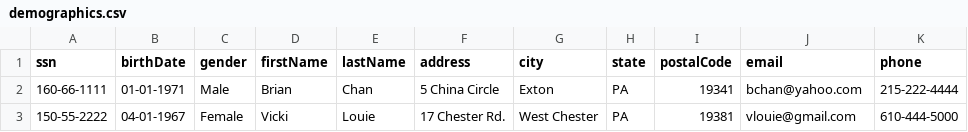
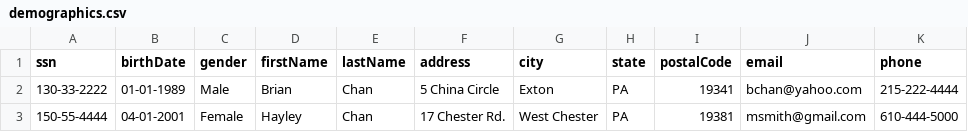
Before and after one commit to bchan01/data-masking-utils, a CSV file: data/demographics.csv, drawn as a sheet.

Commit message:
Update demographics.csv

```diff
--- a/data/demographics.csv
+++ b/data/demographics.csv
@@ -1,3 +1,3 @@
 ssn,birthDate,gender,firstName,lastName,address,city,state,postalCode,email,phone
-160-66-1111,01-01-1971,Male,Brian,Chan,5 China Circle,Exton,PA,19341,bchan@yahoo.com,215-222-4444
-150-55-2222,04-01-1967,Female,Vicki,Louie,17 Chester Rd. ,West Chester,PA,19381,vlouie@gmail.com,610-444-5000
+130-33-2222,01-01-1989,Male,Brian,Chan,5 China Circle,Exton,PA,19341,bchan@yahoo.com,215-222-4444
+150-55-4444,04-01-2001,Female,Hayley,Chan,17 Chester Rd. ,West Chester,PA,19381,msmith@gmail.com,610-444-5000
```
